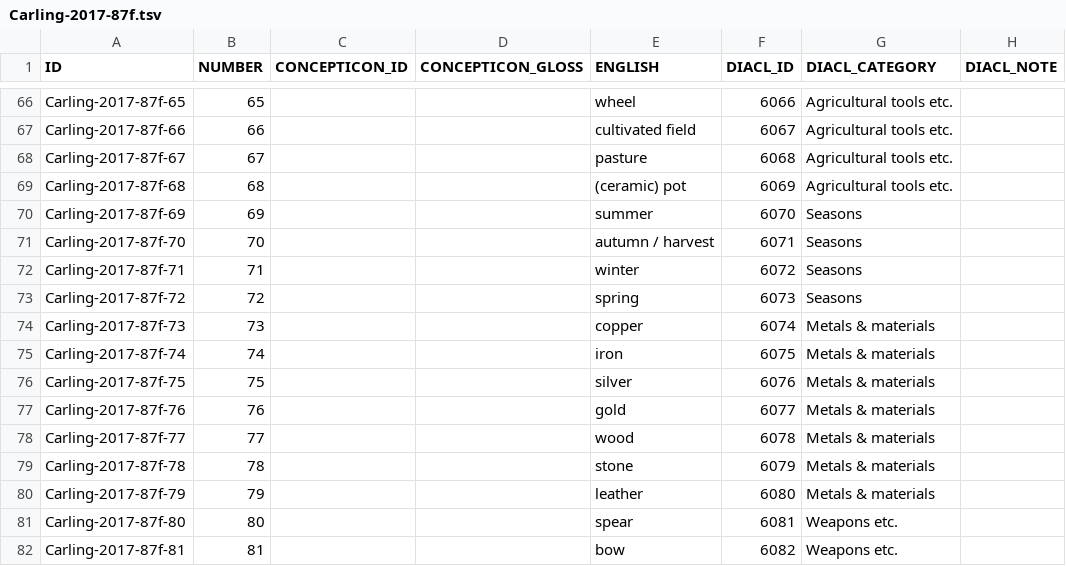
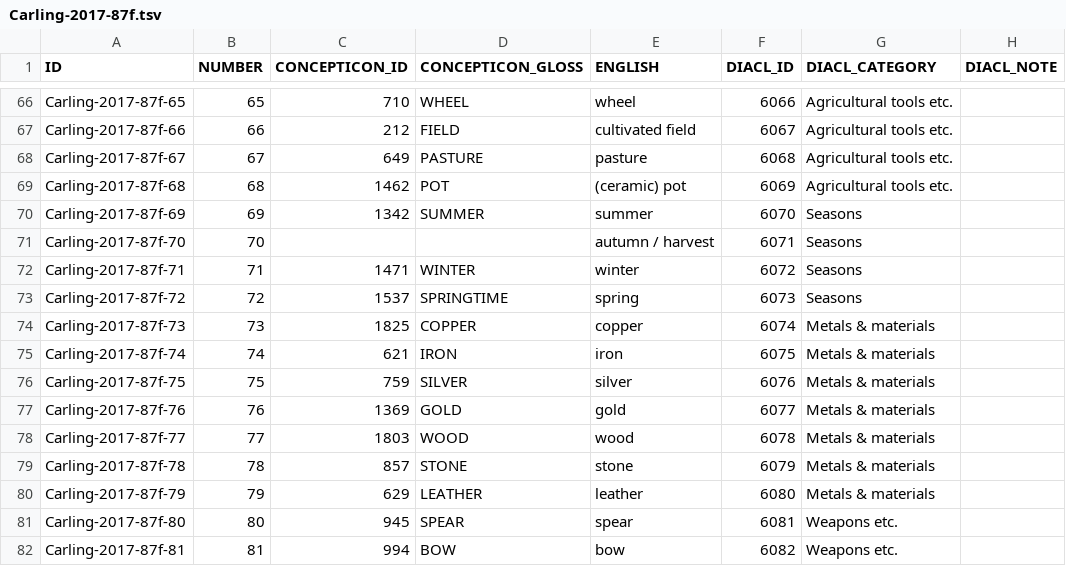
Before and after one commit to concepticon/concepticon-dev, a TSV file: concepticondata/conceptlists/Carling-2017-87f.tsv, drawn as a sheet; only a part is shown, gaps mark what is left out; the diff covers the shown part only; the diff names each change by its address in the sheet, - before the commit and + after, or states it on an @@ line.

```diff
--- a/concepticondata/conceptlists/Carling-2017-87f.tsv
+++ b/concepticondata/conceptlists/Carling-2017-87f.tsv
-C66 (CONCEPTICON_ID): (empty)
+C66 (CONCEPTICON_ID): 710
-D66 (CONCEPTICON_GLOSS): (empty)
+D66 (CONCEPTICON_GLOSS): WHEEL
-C67 (CONCEPTICON_ID): (empty)
+C67 (CONCEPTICON_ID): 212
-D67 (CONCEPTICON_GLOSS): (empty)
+D67 (CONCEPTICON_GLOSS): FIELD
-C68 (CONCEPTICON_ID): (empty)
+C68 (CONCEPTICON_ID): 649
-D68 (CONCEPTICON_GLOSS): (empty)
+D68 (CONCEPTICON_GLOSS): PASTURE
-C69 (CONCEPTICON_ID): (empty)
+C69 (CONCEPTICON_ID): 1462
-D69 (CONCEPTICON_GLOSS): (empty)
+D69 (CONCEPTICON_GLOSS): POT
-C70 (CONCEPTICON_ID): (empty)
+C70 (CONCEPTICON_ID): 1342
-D70 (CONCEPTICON_GLOSS): (empty)
+D70 (CONCEPTICON_GLOSS): SUMMER
-C72 (CONCEPTICON_ID): (empty)
+C72 (CONCEPTICON_ID): 1471
-D72 (CONCEPTICON_GLOSS): (empty)
+D72 (CONCEPTICON_GLOSS): WINTER
-C73 (CONCEPTICON_ID): (empty)
+C73 (CONCEPTICON_ID): 1537
-D73 (CONCEPTICON_GLOSS): (empty)
+D73 (CONCEPTICON_GLOSS): SPRINGTIME
-C74 (CONCEPTICON_ID): (empty)
+C74 (CONCEPTICON_ID): 1825
-D74 (CONCEPTICON_GLOSS): (empty)
+D74 (CONCEPTICON_GLOSS): COPPER
-C75 (CONCEPTICON_ID): (empty)
+C75 (CONCEPTICON_ID): 621
-D75 (CONCEPTICON_GLOSS): (empty)
+D75 (CONCEPTICON_GLOSS): IRON
-C76 (CONCEPTICON_ID): (empty)
+C76 (CONCEPTICON_ID): 759
-D76 (CONCEPTICON_GLOSS): (empty)
+D76 (CONCEPTICON_GLOSS): SILVER
-C77 (CONCEPTICON_ID): (empty)
+C77 (CONCEPTICON_ID): 1369
-D77 (CONCEPTICON_GLOSS): (empty)
+D77 (CONCEPTICON_GLOSS): GOLD
-C78 (CONCEPTICON_ID): (empty)
+C78 (CONCEPTICON_ID): 1803
-D78 (CONCEPTICON_GLOSS): (empty)
+D78 (CONCEPTICON_GLOSS): WOOD
-C79 (CONCEPTICON_ID): (empty)
+C79 (CONCEPTICON_ID): 857
-D79 (CONCEPTICON_GLOSS): (empty)
+D79 (CONCEPTICON_GLOSS): STONE
-C80 (CONCEPTICON_ID): (empty)
+C80 (CONCEPTICON_ID): 629
-D80 (CONCEPTICON_GLOSS): (empty)
+D80 (CONCEPTICON_GLOSS): LEATHER
-C81 (CONCEPTICON_ID): (empty)
+C81 (CONCEPTICON_ID): 945
-D81 (CONCEPTICON_GLOSS): (empty)
+D81 (CONCEPTICON_GLOSS): SPEAR
-C82 (CONCEPTICON_ID): (empty)
+C82 (CONCEPTICON_ID): 994
-D82 (CONCEPTICON_GLOSS): (empty)
+D82 (CONCEPTICON_GLOSS): BOW
```
Also changed, not shown: 137 edited cells elsewhere in this file.
